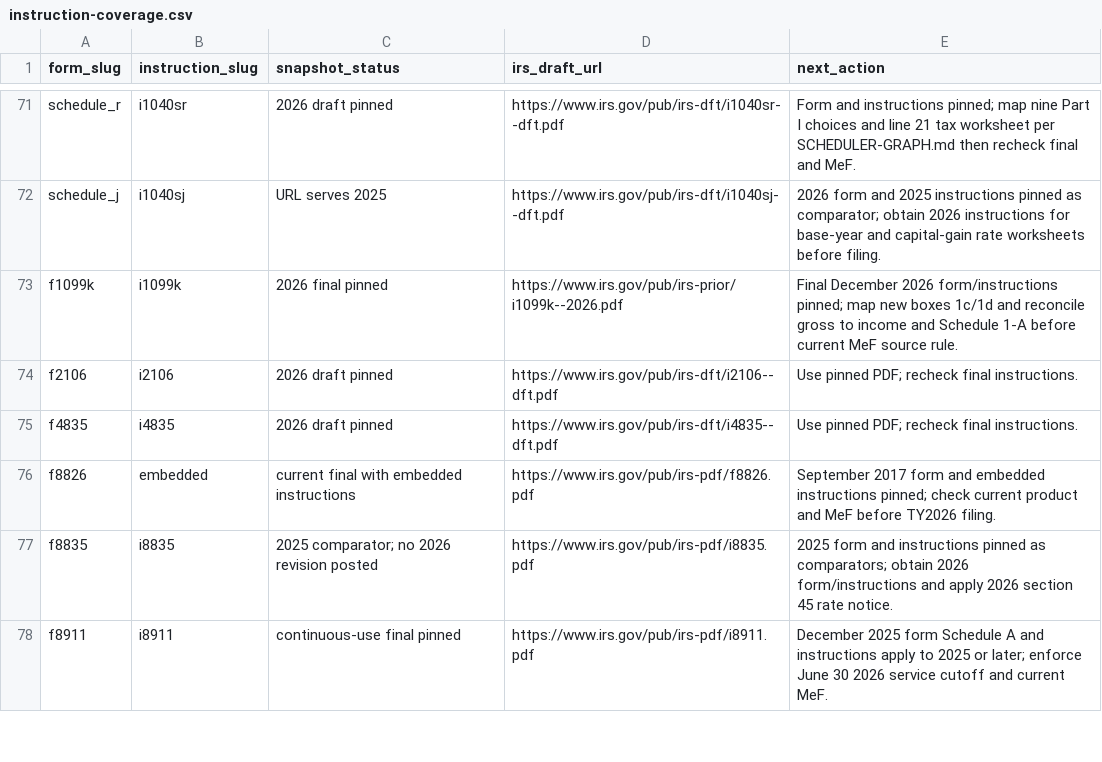
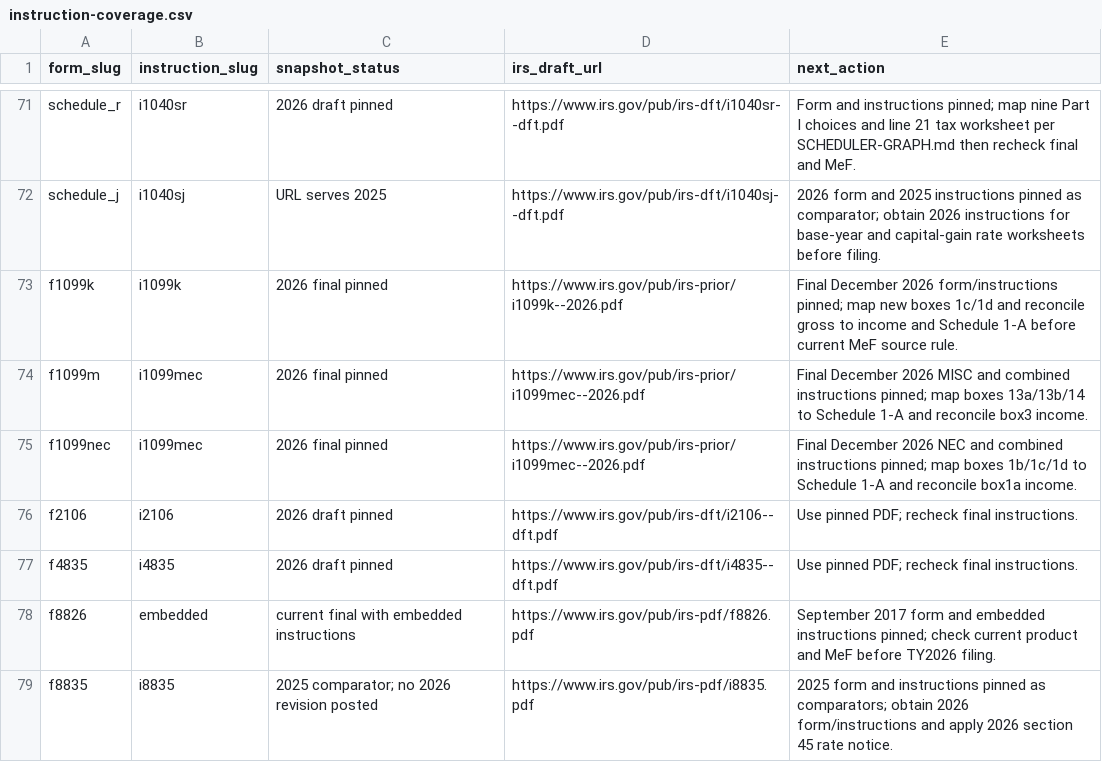
Before and after one commit to filedcom/opentax, a CSV file: docs/ty2026/instruction-coverage.csv, drawn as a sheet; only a part is shown, gaps mark what is left out; the shorter side is filled out with more unchanged rows.

Commit message:
Pin TY2026 MISC NEC sources and Schedule 1-A handoff

```diff
--- a/docs/ty2026/instruction-coverage.csv
+++ b/docs/ty2026/instruction-coverage.csv
@@ -73,2 +73,4 @@ schedule_j,i1040sj,URL serves 2025,https://www.irs.gov/pub/irs-dft/i1040sj--dft.
 f1099k,i1099k,2026 final pinned,https://www.irs.gov/pub/irs-prior/i1099k--2026.pdf,Final December 2026 form/instructions pinned; map new boxes 1c/1d and reconcile gross to income and Schedule 1-A before current MeF source rule.
+f1099m,i1099mec,2026 final pinned,https://www.irs.gov/pub/irs-prior/i1099mec--2026.pdf,Final December 2026 MISC and combined instructions pinned; map boxes 13a/13b/14 to Schedule 1-A and reconcile box3 income.
+f1099nec,i1099mec,2026 final pinned,https://www.irs.gov/pub/irs-prior/i1099mec--2026.pdf,Final December 2026 NEC and combined instructions pinned; map boxes 1b/1c/1d to Schedule 1-A and reconcile box1a income.
 f2106,i2106,2026 draft pinned,https://www.irs.gov/pub/irs-dft/i2106--dft.pdf,Use pinned PDF; recheck final instructions.
```
Also changed, not shown: docs/ty2026/node-coverage.csv, 14 other files.
